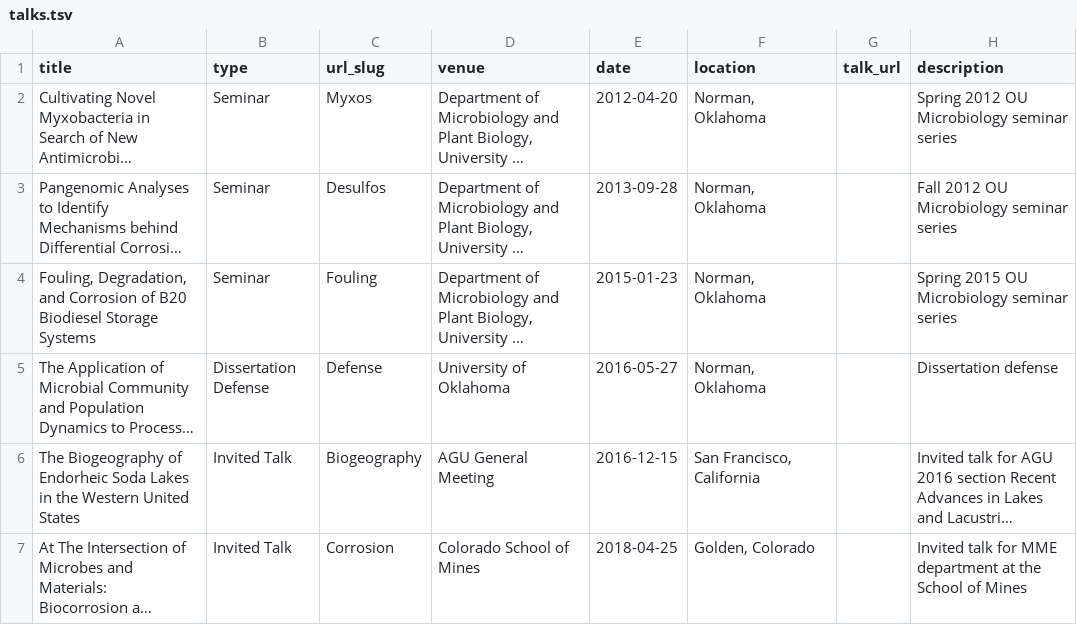
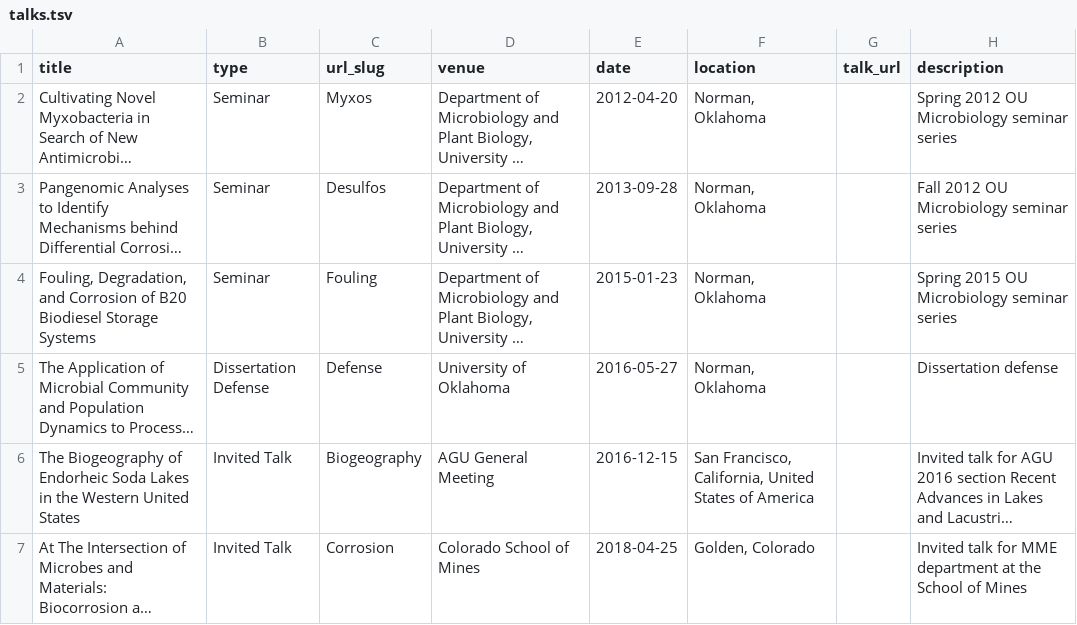
Before and after one commit to bstamps/academicpages.github.io, a TSV file: markdown_generator/talks.tsv, drawn as a sheet; long unchanged cells end in …; the diff names each change by its address in the sheet, - before the commit and + after, or states it on an @@ line.

Commit message:
TalkFix
Fixed location of AGU talk on map. Had to use SF ZIP instead of exact location.

```diff
--- a/markdown_generator/talks.tsv
+++ b/markdown_generator/talks.tsv
-F6 (location): San Francisco, California
+F6 (location): San Francisco, California, United States of America
```
Also changed, not shown: 5 other files.
